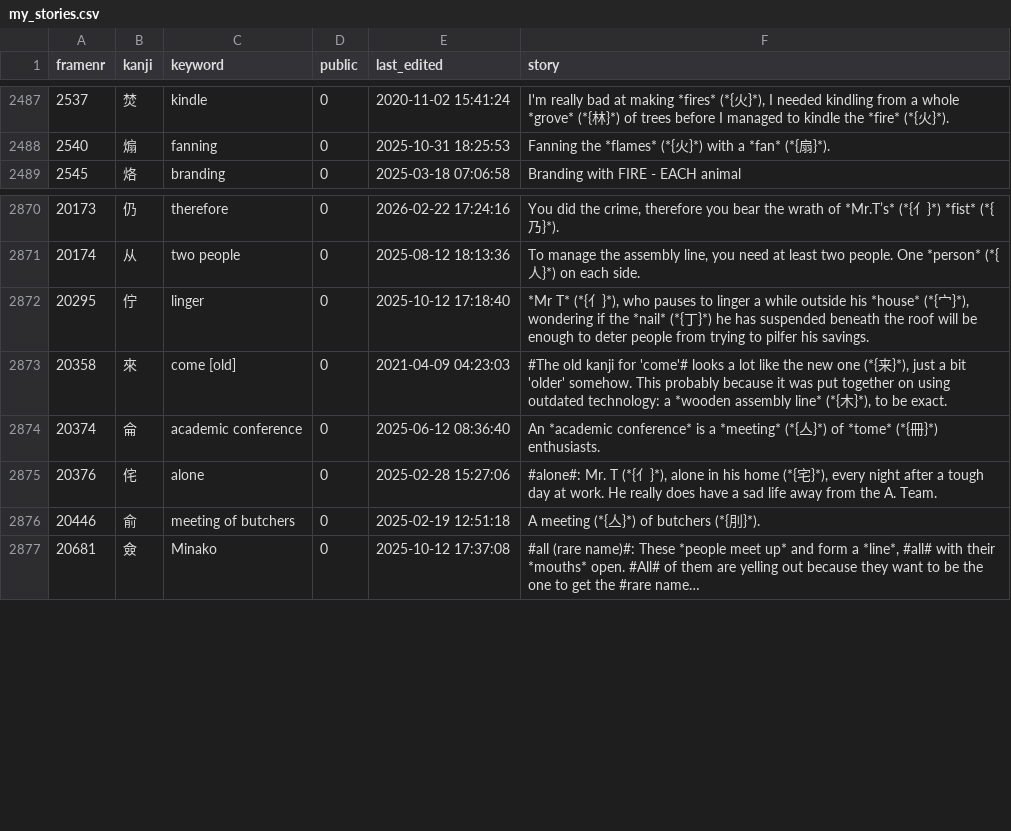
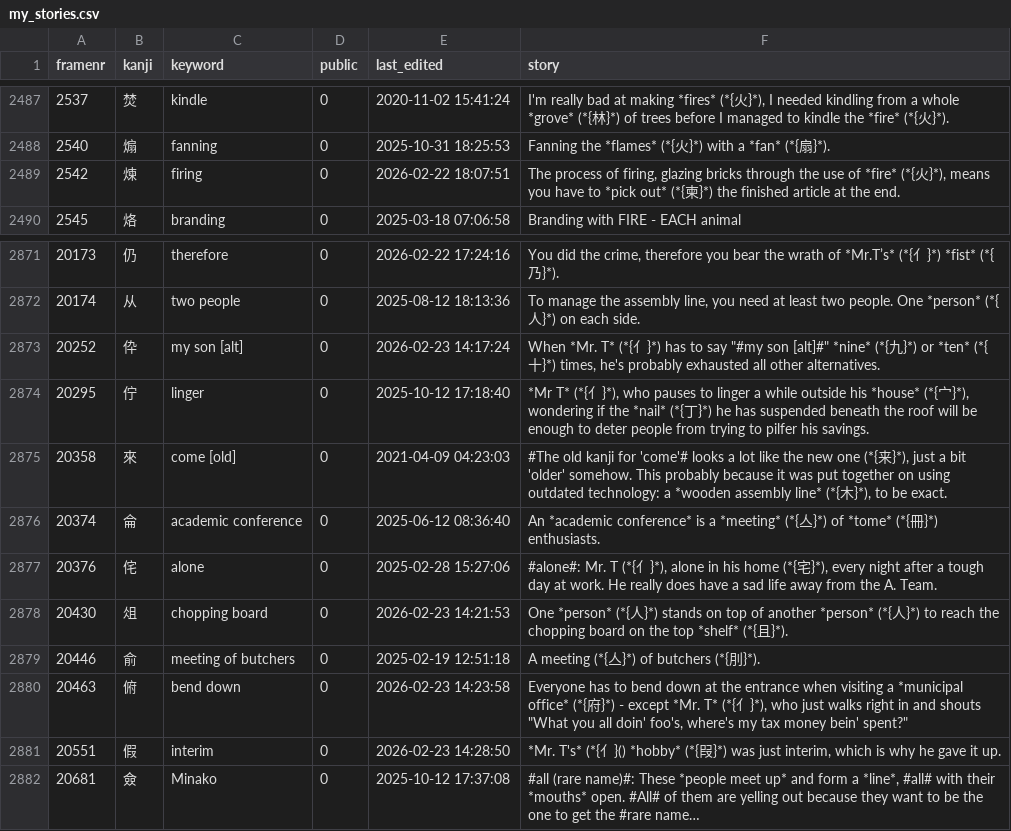
Before and after one commit to AntonioCarlini/japanese, a CSV file: external/my_stories.csv, drawn as a sheet; only a part is shown, gaps mark what is left out; long unchanged cells end in …; the diff names each change by its address in the sheet, - before the commit and + after, or states it on an @@ line.

Commit message:
Add three uncommon kanji that appear in my Anki decks
external/my_stories.csv: Pick up the new stories from koohii.com.

data/kanji.data: Add the new kanji ...

scripts/FastKanji.rb: ... and rebuild the fast-access script.

```diff
--- a/external/my_stories.csv
+++ b/external/my_stories.csv
+row 2489: 2542 | 煉 | firing | 0 | 2026-02-22 18:07:51 | The process of firing, glazing bricks through the use of *fire* (*{火}*), means you have to *pick out* (*{柬}*) the finished article at the end.
+row 2873: 20252 | 伜 | my son [alt] | 0 | 2026-02-23 14:17:24 | When *Mr. T* (*{亻}*) has to say "#my son [alt]#" *nine* (*{九}*) or *ten* (*{十}*) times, he's probably exhausted all other alternatives.
+row 2878: 20430 | 俎 | chopping board | 0 | 2026-02-23 14:21:53 | One *person* (*{人}*) stands on top of another *person* (*{人}*) to reach the chopping board on the top *shelf* (*{且}*).
+row 2880: 20463 | 俯 | bend down | 0 | 2026-02-23 14:23:58 | Everyone has to bend down at the entrance when visiting a *municipal office* (*{府}*) - except *Mr. T* (*{亻}*), who just walks right in and shouts "What you all doin' foo's, where's my tax money bein' spent?"
+row 2881: 20551 | 假 | interim | 0 | 2026-02-23 14:28:50 | *Mr. T's* (*{亻}() *hobby* (*{叚}*) was just interim, which is why he gave it up.
```
Also changed, not shown: 2 other files.
